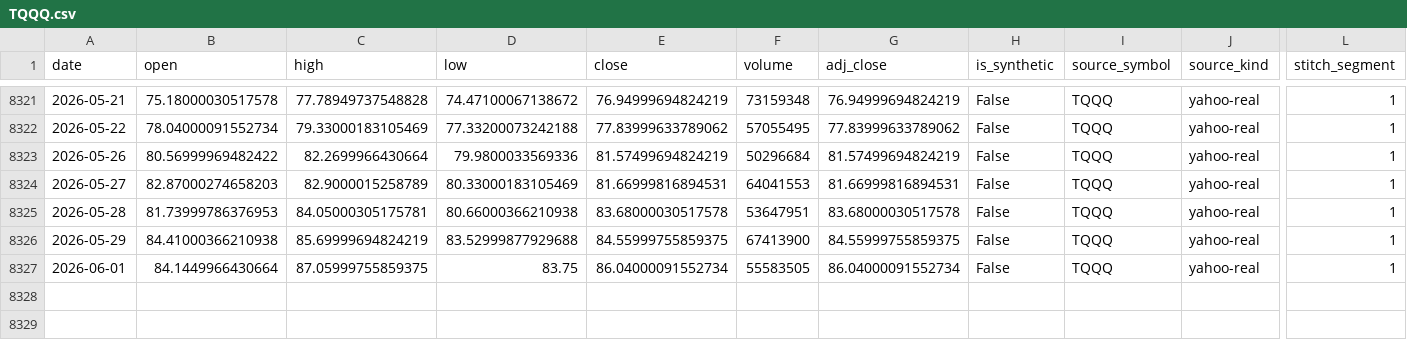
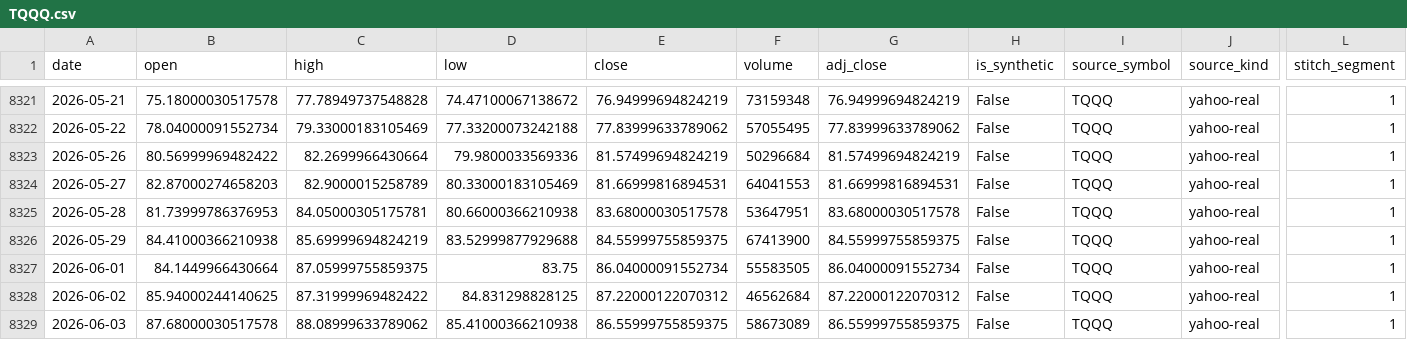
Before and after one commit to maxhammons/project-montauk, a CSV file: data/TQQQ.csv, drawn as a sheet; only a part is shown, gaps mark what is left out; rows hold the shown columns only; the diff names each change by its address in the sheet, - before the commit and + after, or states it on an @@ line.

```diff
--- a/data/TQQQ.csv
+++ b/data/TQQQ.csv
+row 8328: 2026-06-02 | 85.94000244140625 | 87.31999969482422 | 84.831298828125 | 87.22000122070312 | 46562684 | 87.22000122070312 | False | TQQQ | yahoo-real | 1
+row 8329: 2026-06-03 | 87.68000030517578 | 88.08999633789062 | 85.41000366210938 | 86.55999755859375 | 58673089 | 86.55999755859375 | False | TQQQ | yahoo-real | 1
```
Also changed, not shown: data/QQQ.csv, data/SGOV.csv, 33 other files.
